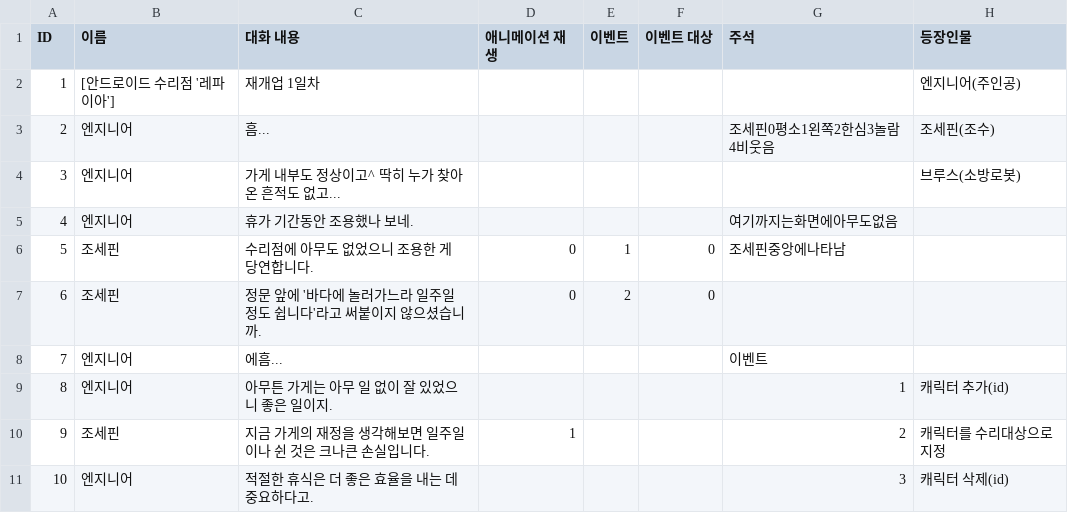
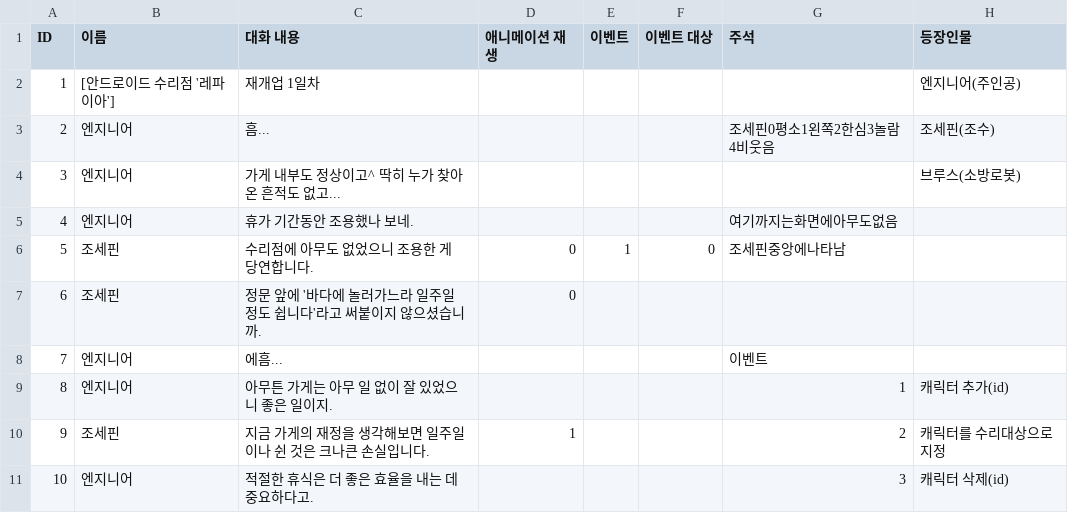
Before and after one commit to DodoBunny/Re_p-A.I.-r, a CSV file: Assets/Resources/Day1.csv, drawn as a sheet; only a part is shown.

```diff
--- a/Assets/Resources/Day1.csv
+++ b/Assets/Resources/Day1.csv
@@ -6,3 +6,3 @@ ID,이름,대화 내용,애니메이션 재생,이벤트,이벤트 대상,주석
 5,조세핀,수리점에 아무도 없었으니 조용한 게 당연합니다.,0,1,0,조세핀중앙에나타남,
-6,조세핀,정문 앞에 '바다에 놀러가느라 일주일 정도 쉽니다'라고 써붙이지 않으셨습니까.,0,2,0,,
+6,조세핀,정문 앞에 '바다에 놀러가느라 일주일 정도 쉽니다'라고 써붙이지 않으셨습니까.,0,,,,
 7,엔지니어,에흠...,,,,이벤트,
```
Also changed, not shown: 16 other files.
